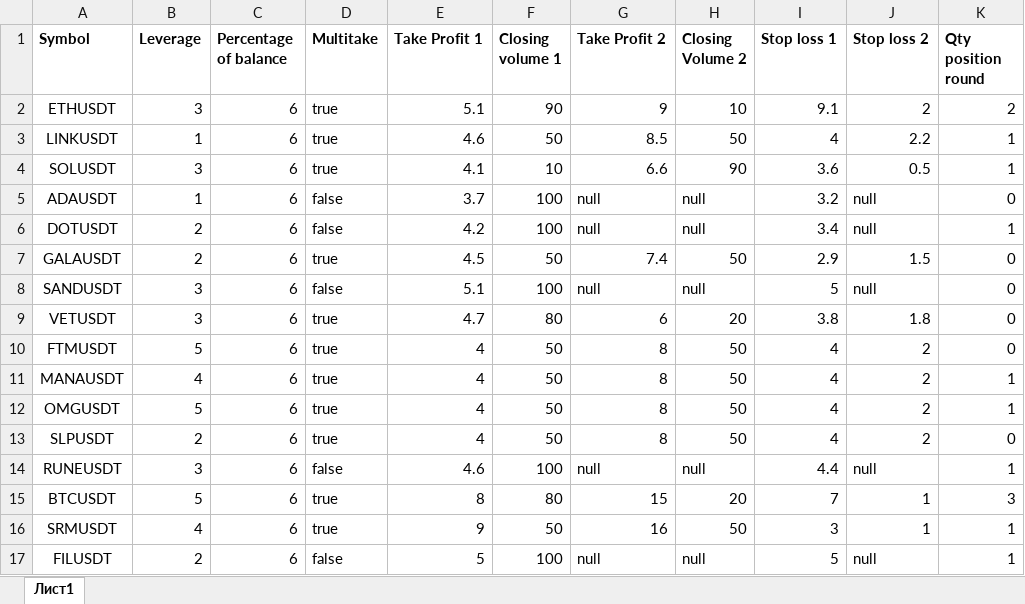
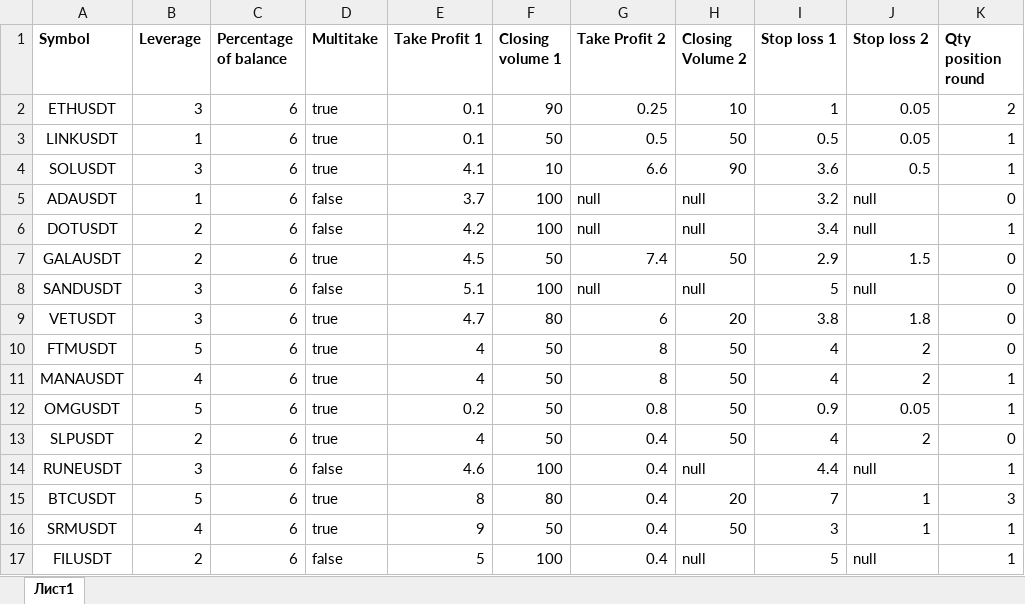
Before and after one commit to rutraq/femloneApi, an Excel workbook: main.xlsx, sheet Лист1, drawn as a sheet; values as stored, in another font and other column widths than the file's, no borders; the diff names each change by its address in the sheet, - before the commit and + after, or states it on an @@ line.

```diff
--- a/main.xlsx (sheet Лист1)
+++ b/main.xlsx (sheet Лист1)
-E2 (Take Profit 1): 5.1
+E2 (Take Profit 1): 0.1
-G2 (Take Profit 2): 9
+G2 (Take Profit 2): 0.25
-I2 (Stop loss 1): 9.1
+I2 (Stop loss 1): 1
-J2 (Stop loss 2): 2
+J2 (Stop loss 2): 0.05
-E3 (Take Profit 1): 4.6
+E3 (Take Profit 1): 0.1
-G3 (Take Profit 2): 8.5
+G3 (Take Profit 2): 0.5
-I3 (Stop loss 1): 4
+I3 (Stop loss 1): 0.5
-J3 (Stop loss 2): 2.2
+J3 (Stop loss 2): 0.05
-E12 (Take Profit 1): 4
+E12 (Take Profit 1): 0.2
-G12 (Take Profit 2): 8
+G12 (Take Profit 2): 0.8
-I12 (Stop loss 1): 4
+I12 (Stop loss 1): 0.9
-J12 (Stop loss 2): 2
+J12 (Stop loss 2): 0.05
-G13 (Take Profit 2): 8
+G13 (Take Profit 2): 0.4
-G14 (Take Profit 2): null
+G14 (Take Profit 2): 0.4
-G15 (Take Profit 2): 15
+G15 (Take Profit 2): 0.4
-G16 (Take Profit 2): 16
+G16 (Take Profit 2): 0.4
-G17 (Take Profit 2): null
+G17 (Take Profit 2): 0.4
```
Also changed, not shown: 2 other files.
